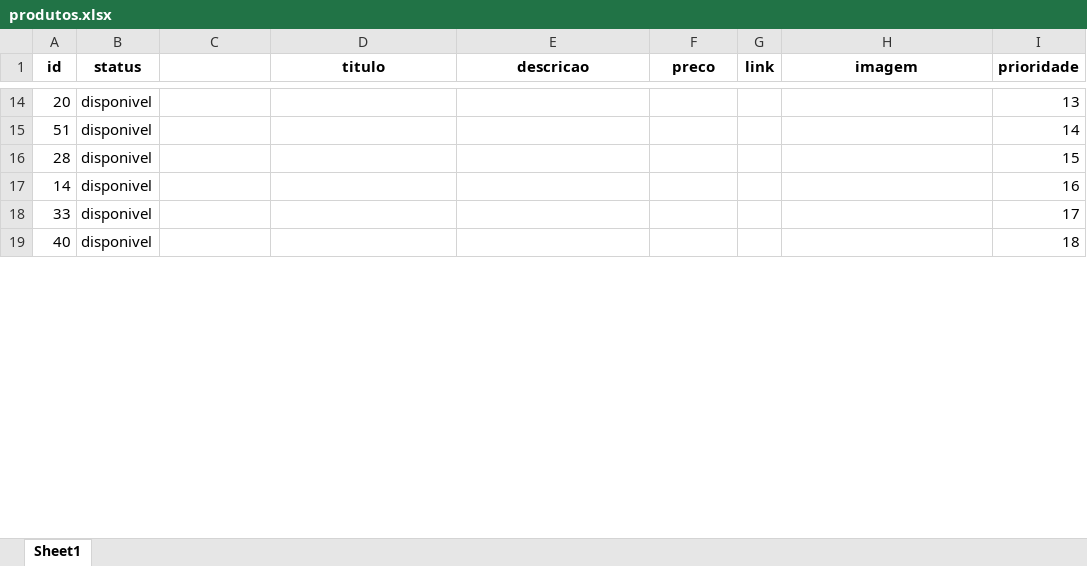
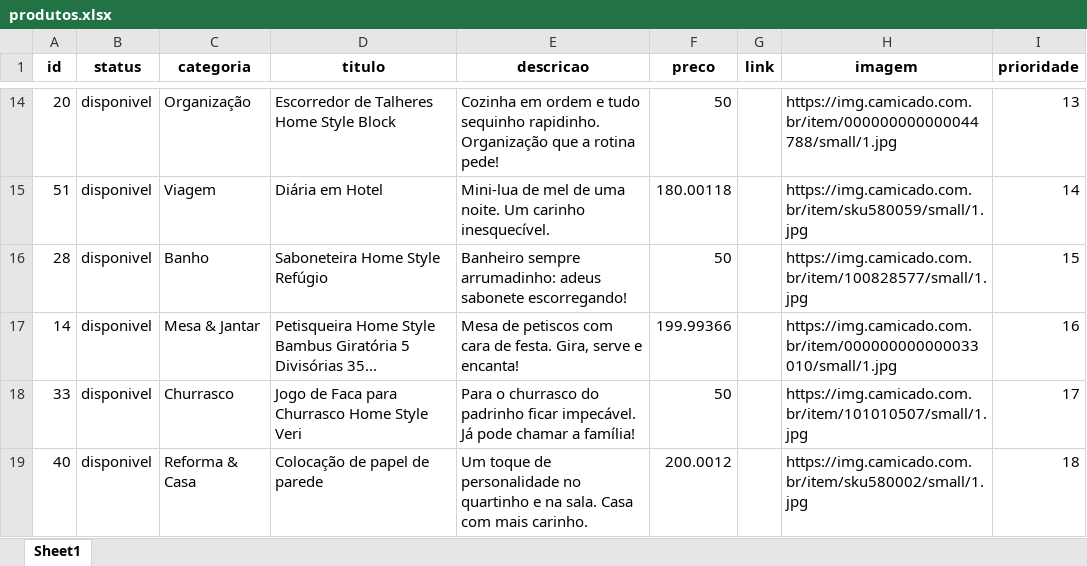
Before and after one commit to kelvinkefren/chadebebe, an Excel workbook: produtos.xlsx, sheet Sheet1, drawn as a sheet; only a part is shown, gaps mark what is left out; values as stored, in another font and other column widths than the file's, no borders; charts and pictures not drawn; the diff covers the shown part only; the diff names each change by its address in the sheet, - before the commit and + after, or states it on an @@ line.

```diff
--- a/produtos.xlsx (sheet Sheet1)
+++ b/produtos.xlsx (sheet Sheet1)
-C1: (empty)
+C1: categoria
-C14 (categoria): (empty)
+C14 (categoria): Organização
-D14 (titulo): (empty)
+D14 (titulo): Escorredor de Talheres Home Style Block
-E14 (descricao): (empty)
+E14 (descricao): Cozinha em ordem e tudo sequinho rapidinho. Organização que a rotina pede!
-F14 (preco): (empty)
+F14 (preco): 50
-H14 (imagem): (empty)
+H14 (imagem): https://img.camicado.com.br/item/000000000000044788/small/1.jpg
-C15 (categoria): (empty)
+C15 (categoria): Viagem
-D15 (titulo): (empty)
+D15 (titulo): Diária em Hotel
-E15 (descricao): (empty)
+E15 (descricao): Mini-lua de mel de uma noite. Um carinho inesquecível.
-F15 (preco): (empty)
+F15 (preco): 180.00118
-H15 (imagem): (empty)
+H15 (imagem): https://img.camicado.com.br/item/sku580059/small/1.jpg
-C16 (categoria): (empty)
+C16 (categoria): Banho
-D16 (titulo): (empty)
+D16 (titulo): Saboneteira Home Style Refúgio
-E16 (descricao): (empty)
+E16 (descricao): Banheiro sempre arrumadinho: adeus sabonete escorregando!
-F16 (preco): (empty)
+F16 (preco): 50
-H16 (imagem): (empty)
+H16 (imagem): https://img.camicado.com.br/item/100828577/small/1.jpg
-C17 (categoria): (empty)
+C17 (categoria): Mesa & Jantar
-D17 (titulo): (empty)
+D17 (titulo): Petisqueira Home Style Bambus Giratória 5 Divisórias 35...
-E17 (descricao): (empty)
+E17 (descricao): Mesa de petiscos com cara de festa. Gira, serve e encanta!
-F17 (preco): (empty)
+F17 (preco): 199.99366
-H17 (imagem): (empty)
+H17 (imagem): https://img.camicado.com.br/item/000000000000033010/small/1.jpg
-C18 (categoria): (empty)
+C18 (categoria): Churrasco
-D18 (titulo): (empty)
+D18 (titulo): Jogo de Faca para Churrasco Home Style Veri
-E18 (descricao): (empty)
+E18 (descricao): Para o churrasco do padrinho ficar impecável. Já pode chamar a família!
-F18 (preco): (empty)
+F18 (preco): 50
-H18 (imagem): (empty)
+H18 (imagem): https://img.camicado.com.br/item/101010507/small/1.jpg
-C19 (categoria): (empty)
+C19 (categoria): Reforma & Casa
-D19 (titulo): (empty)
+D19 (titulo): Colocação de papel de parede
-E19 (descricao): (empty)
+E19 (descricao): Um toque de personalidade no quartinho e na sala. Casa com mais carinho.
-F19 (preco): (empty)
+F19 (preco): 200.0012
-H19 (imagem): (empty)
+H19 (imagem): https://img.camicado.com.br/item/sku580002/small/1.jpg
```
Also changed, not shown: 250 edited cells and cell formats elsewhere in this sheet, 1 other file.
